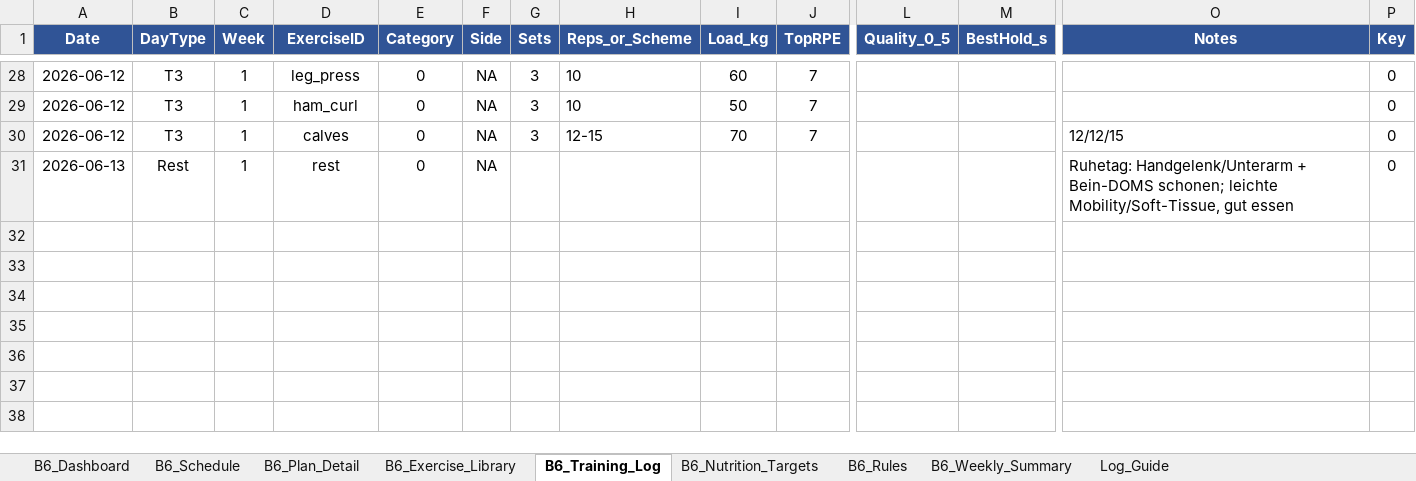
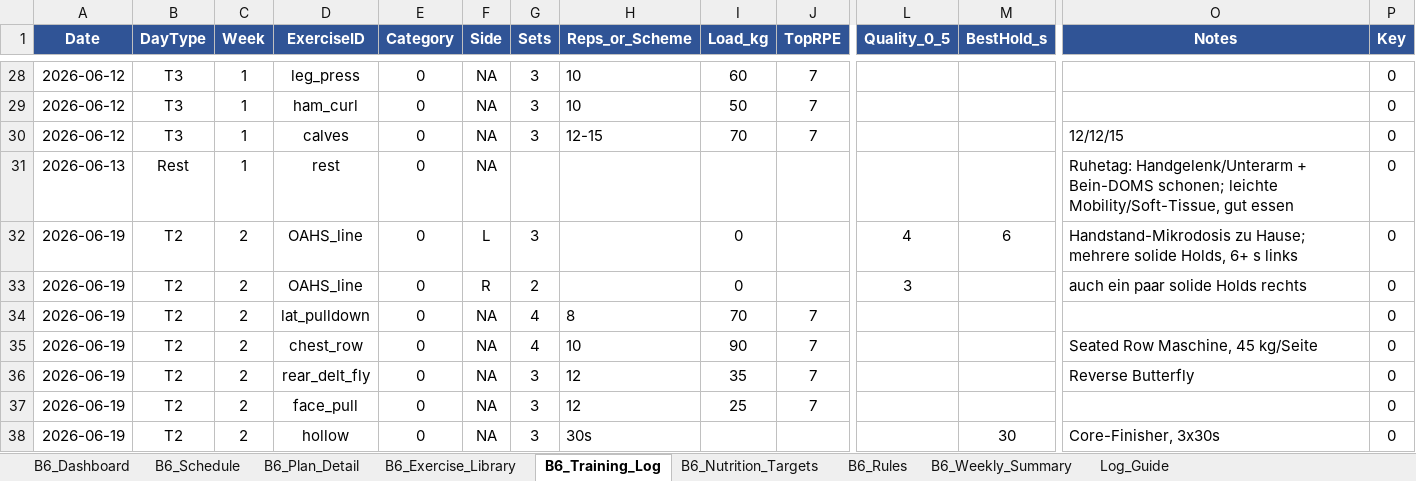
Before and after one commit to danielbellwinkel-source/My-Test-repository, an Excel workbook: Training_2_Sheets.xlsx, sheet B6_Training_Log, drawn as a sheet; only a part is shown, gaps mark what is left out; values as stored, in another font and other column widths than the file's, no borders; conditional formats not drawn; rows hold the shown columns only; the diff names each change by its address in the sheet, - before the commit and + after, or states it on an @@ line.

```diff
--- a/Training_2_Sheets.xlsx (sheet B6_Training_Log)
+++ b/Training_2_Sheets.xlsx (sheet B6_Training_Log)
+row 32: 2026-06-19 | T2 | 2 | OAHS_line | 0 | L | 3 |  | 0 |  | 4 | 6 | Handstand-Mikrodosis zu Hause; mehrere solide Holds, 6+ s links | 0
+row 33: 2026-06-19 | T2 | 2 | OAHS_line | 0 | R | 2 |  | 0 |  | 3 |  | auch ein paar solide Holds rechts | 0
+row 34: 2026-06-19 | T2 | 2 | lat_pulldown | 0 | NA | 4 | 8 | 70 | 7 |  |  |  | 0
+row 35: 2026-06-19 | T2 | 2 | chest_row | 0 | NA | 4 | 10 | 90 | 7 |  |  | Seated Row Maschine, 45 kg/Seite | 0
+row 36: 2026-06-19 | T2 | 2 | rear_delt_fly | 0 | NA | 3 | 12 | 35 | 7 |  |  | Reverse Butterfly | 0
+row 37: 2026-06-19 | T2 | 2 | face_pull | 0 | NA | 3 | 12 | 25 | 7 |  |  |  | 0
+row 38: 2026-06-19 | T2 | 2 | hollow | 0 | NA | 3 | 30s |  |  |  | 30 | Core-Finisher, 3x30s | 0
```
Also changed, not shown: 1 other file.
